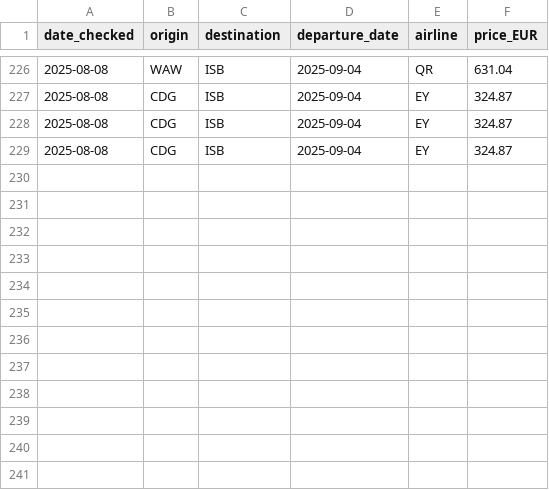
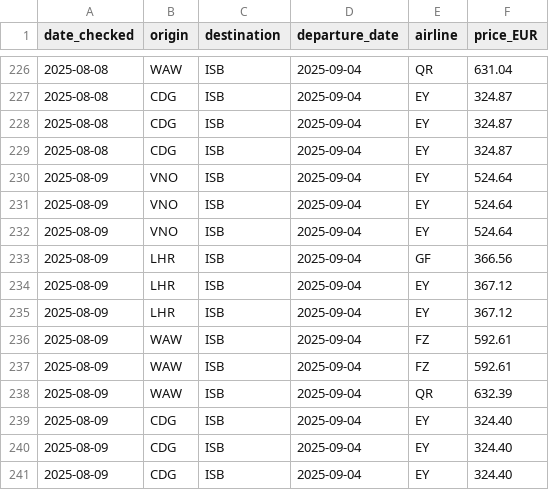
Before and after one commit to 36525/price_tracker_new, a CSV file: islamabad_flight_prices.csv, drawn as a sheet; only a part is shown, gaps mark what is left out; the diff names each change by its address in the sheet, - before the commit and + after, or states it on an @@ line.

```diff
--- a/islamabad_flight_prices.csv
+++ b/islamabad_flight_prices.csv
+row 230: 2025-08-09 | VNO | ISB | 2025-09-04 | EY | 524.64
+row 231: 2025-08-09 | VNO | ISB | 2025-09-04 | EY | 524.64
+row 232: 2025-08-09 | VNO | ISB | 2025-09-04 | EY | 524.64
+row 233: 2025-08-09 | LHR | ISB | 2025-09-04 | GF | 366.56
+row 234: 2025-08-09 | LHR | ISB | 2025-09-04 | EY | 367.12
+row 235: 2025-08-09 | LHR | ISB | 2025-09-04 | EY | 367.12
+row 236: 2025-08-09 | WAW | ISB | 2025-09-04 | FZ | 592.61
+row 237: 2025-08-09 | WAW | ISB | 2025-09-04 | FZ | 592.61
+row 238: 2025-08-09 | WAW | ISB | 2025-09-04 | QR | 632.39
+row 239: 2025-08-09 | CDG | ISB | 2025-09-04 | EY | 324.40
+row 240: 2025-08-09 | CDG | ISB | 2025-09-04 | EY | 324.40
+row 241: 2025-08-09 | CDG | ISB | 2025-09-04 | EY | 324.40
```
